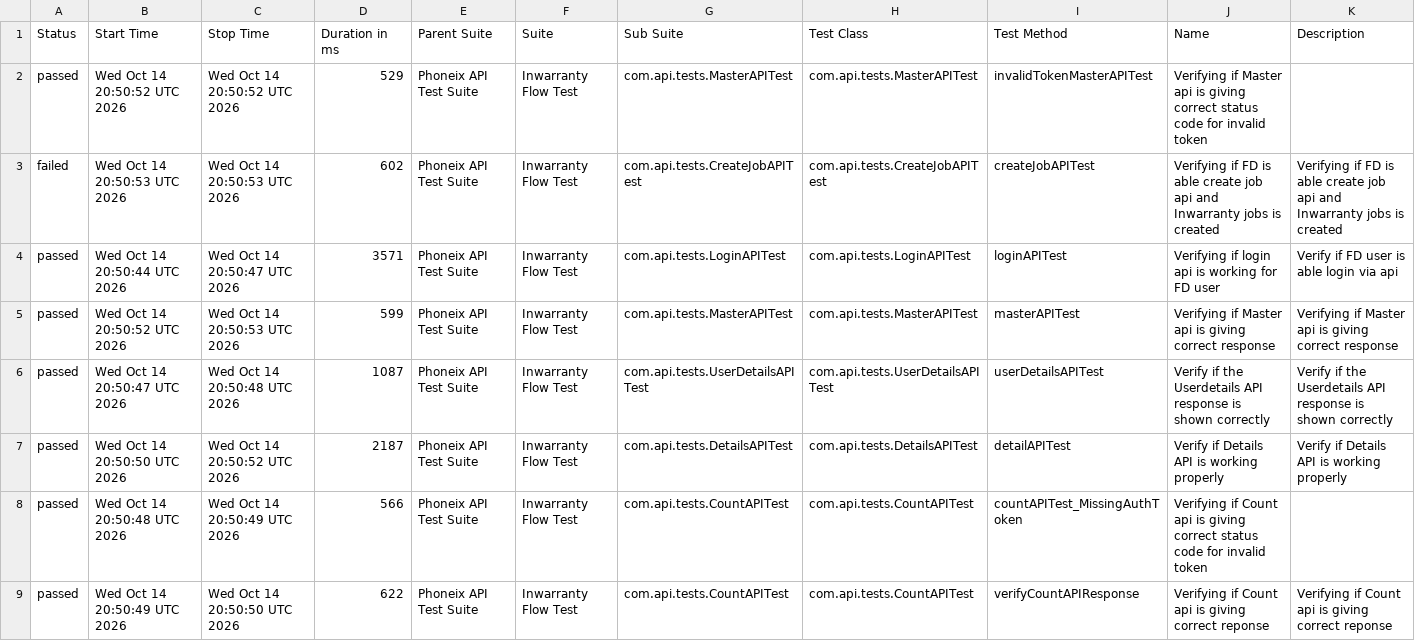
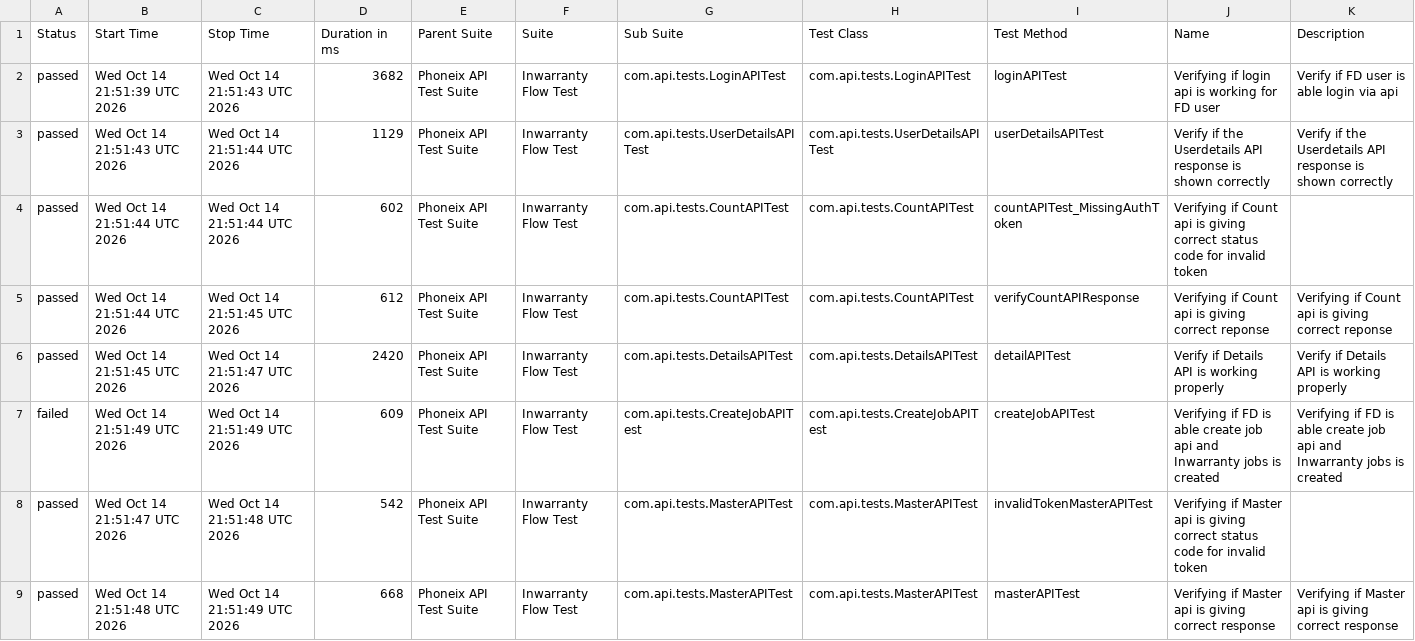
Before and after one commit to syed-sabir75/PhonexTestAutomationFramework, a CSV file: data/suites.csv, drawn as a sheet.

```diff
--- a/data/suites.csv
+++ b/data/suites.csv
@@ -1,9 +1,9 @@
 "Status","Start Time","Stop Time","Duration in ms","Parent Suite","Suite","Sub Suite","Test Class","Test Method","Name","Description"
-"passed","Wed Oct 14 20:50:52 UTC 2026","Wed Oct 14 20:50:52 UTC 2026","529","Phoneix API Test Suite","Inwarranty Flow Test","com.api.tests.MasterAPITest","com.api.tests.MasterAPITest","invalidTokenMasterAPITest","Verifying if Master api is giving correct status code for invalid token",""
-"failed","Wed Oct 14 20:50:53 UTC 2026","Wed Oct 14 20:50:53 UTC 2026","602","Phoneix API Test Suite","Inwarranty Flow Test","com.api.tests.CreateJobAPITest","com.api.tests.CreateJobAPITest","createJobAPITest","Verifying if FD is able create job api and Inwarranty jobs is created","Verifying if FD is able create job api and Inwarranty jobs is created"
-"passed","Wed Oct 14 20:50:44 UTC 2026","Wed Oct 14 20:50:47 UTC 2026","3571","Phoneix API Test Suite","Inwarranty Flow Test","com.api.tests.LoginAPITest","com.api.tests.LoginAPITest","loginAPITest","Verifying if login api is working for FD user","Verify if FD user is able login via api"
-"passed","Wed Oct 14 20:50:52 UTC 2026","Wed Oct 14 20:50:53 UTC 2026","599","Phoneix API Test Suite","Inwarranty Flow Test","com.api.tests.MasterAPITest","com.api.tests.MasterAPITest","masterAPITest","Verifying if Master api is giving correct response","Verifying if Master api is giving correct response"
-"passed","Wed Oct 14 20:50:47 UTC 2026","Wed Oct 14 20:50:48 UTC 2026","1087","Phoneix API Test Suite","Inwarranty Flow Test","com.api.tests.UserDetailsAPITest","com.api.tests.UserDetailsAPITest","userDetailsAPITest","Verify if the Userdetails API response is shown correctly","Verify if the Userdetails API response is shown correctly"
-"passed","Wed Oct 14 20:50:50 UTC 2026","Wed Oct 14 20:50:52 UTC 2026","2187","Phoneix API Test Suite","Inwarranty Flow Test","com.api.tests.DetailsAPITest","com.api.tests.DetailsAPITest","detailAPITest","Verify if Details API is working properly","Verify if Details API is working properly"
-"passed","Wed Oct 14 20:50:48 UTC 2026","Wed Oct 14 20:50:49 UTC 2026","566","Phoneix API Test Suite","Inwarranty Flow Test","com.api.tests.CountAPITest","com.api.tests.CountAPITest","countAPITest_MissingAuthToken","Verifying if Count api is giving correct status code for invalid token",""
-"passed","Wed Oct 14 20:50:49 UTC 2026","Wed Oct 14 20:50:50 UTC 2026","622","Phoneix API Test Suite","Inwarranty Flow Test","com.api.tests.CountAPITest","com.api.tests.CountAPITest","verifyCountAPIResponse","Verifying if Count api is giving correct reponse","Verifying if Count api is giving correct reponse"
+"passed","Wed Oct 14 21:51:39 UTC 2026","Wed Oct 14 21:51:43 UTC 2026","3682","Phoneix API Test Suite","Inwarranty Flow Test","com.api.tests.LoginAPITest","com.api.tests.LoginAPITest","loginAPITest","Verifying if login api is working for FD user","Verify if FD user is able login via api"
+"passed","Wed Oct 14 21:51:43 UTC 2026","Wed Oct 14 21:51:44 UTC 2026","1129","Phoneix API Test Suite","Inwarranty Flow Test","com.api.tests.UserDetailsAPITest","com.api.tests.UserDetailsAPITest","userDetailsAPITest","Verify if the Userdetails API response is shown correctly","Verify if the Userdetails API response is shown correctly"
+"passed","Wed Oct 14 21:51:44 UTC 2026","Wed Oct 14 21:51:44 UTC 2026","602","Phoneix API Test Suite","Inwarranty Flow Test","com.api.tests.CountAPITest","com.api.tests.CountAPITest","countAPITest_MissingAuthToken","Verifying if Count api is giving correct status code for invalid token",""
+"passed","Wed Oct 14 21:51:44 UTC 2026","Wed Oct 14 21:51:45 UTC 2026","612","Phoneix API Test Suite","Inwarranty Flow Test","com.api.tests.CountAPITest","com.api.tests.CountAPITest","verifyCountAPIResponse","Verifying if Count api is giving correct reponse","Verifying if Count api is giving correct reponse"
+"passed","Wed Oct 14 21:51:45 UTC 2026","Wed Oct 14 21:51:47 UTC 2026","2420","Phoneix API Test Suite","Inwarranty Flow Test","com.api.tests.DetailsAPITest","com.api.tests.DetailsAPITest","detailAPITest","Verify if Details API is working properly","Verify if Details API is working properly"
+"failed","Wed Oct 14 21:51:49 UTC 2026","Wed Oct 14 21:51:49 UTC 2026","609","Phoneix API Test Suite","Inwarranty Flow Test","com.api.tests.CreateJobAPITest","com.api.tests.CreateJobAPITest","createJobAPITest","Verifying if FD is able create job api and Inwarranty jobs is created","Verifying if FD is able create job api and Inwarranty jobs is created"
+"passed","Wed Oct 14 21:51:47 UTC 2026","Wed Oct 14 21:51:48 UTC 2026","542","Phoneix API Test Suite","Inwarranty Flow Test","com.api.tests.MasterAPITest","com.api.tests.MasterAPITest","invalidTokenMasterAPITest","Verifying if Master api is giving correct status code for invalid token",""
+"passed","Wed Oct 14 21:51:48 UTC 2026","Wed Oct 14 21:51:49 UTC 2026","668","Phoneix API Test Suite","Inwarranty Flow Test","com.api.tests.MasterAPITest","com.api.tests.MasterAPITest","masterAPITest","Verifying if Master api is giving correct response","Verifying if Master api is giving correct response"
```
Also changed, not shown: data/behaviors.csv, 51 other files.
